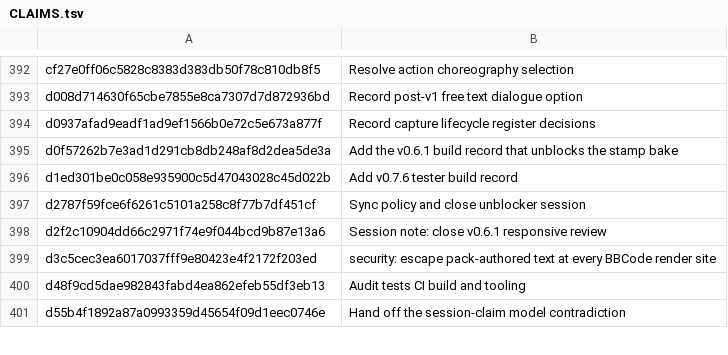
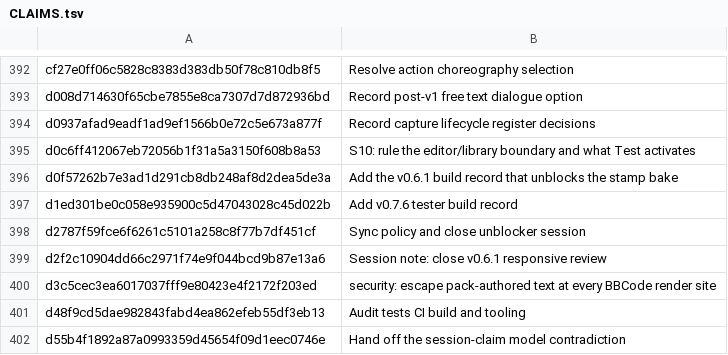
Before and after one commit to jackmanj1337/Project_Prometheus, a TSV file: AGENT/Session Notes/CLAIMS.tsv, drawn as a sheet; only a part is shown, gaps mark what is left out; the diff names each change by its address in the sheet, - before the commit and + after, or states it on an @@ line.

Commit message:
Claim d0c6ff41 in the session ledger
AI-Tool: Codex CLI
AI-Model: unknown
AI-Run-ID: unknown
AI-Workspace: godot-prometheus-env

```diff
--- a/AGENT/Session Notes/CLAIMS.tsv
+++ b/AGENT/Session Notes/CLAIMS.tsv
+row 395: d0c6ff412067eb72056b1f31a5a3150f608b8a53 | S10: rule the editor/library boundary and what Test activates
```
